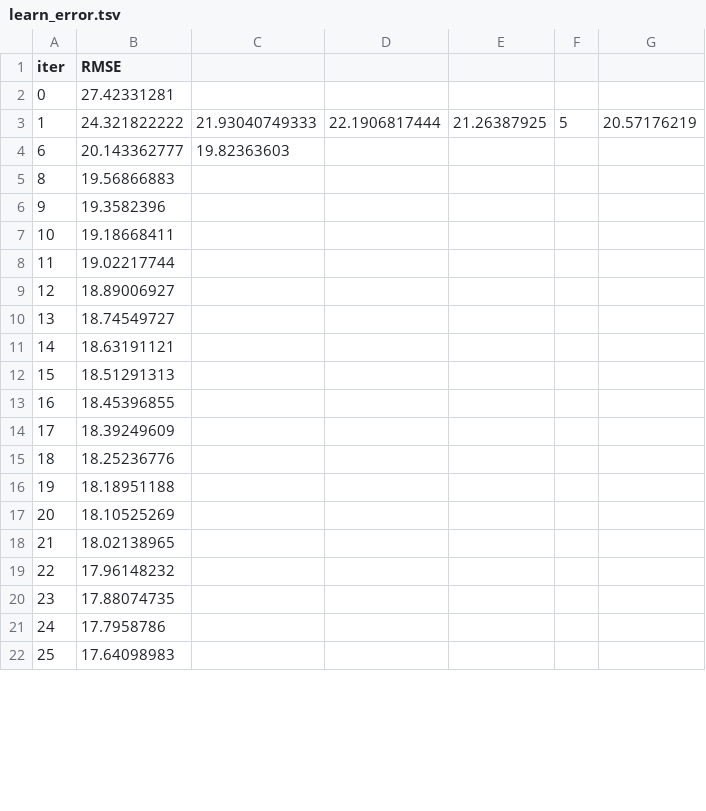
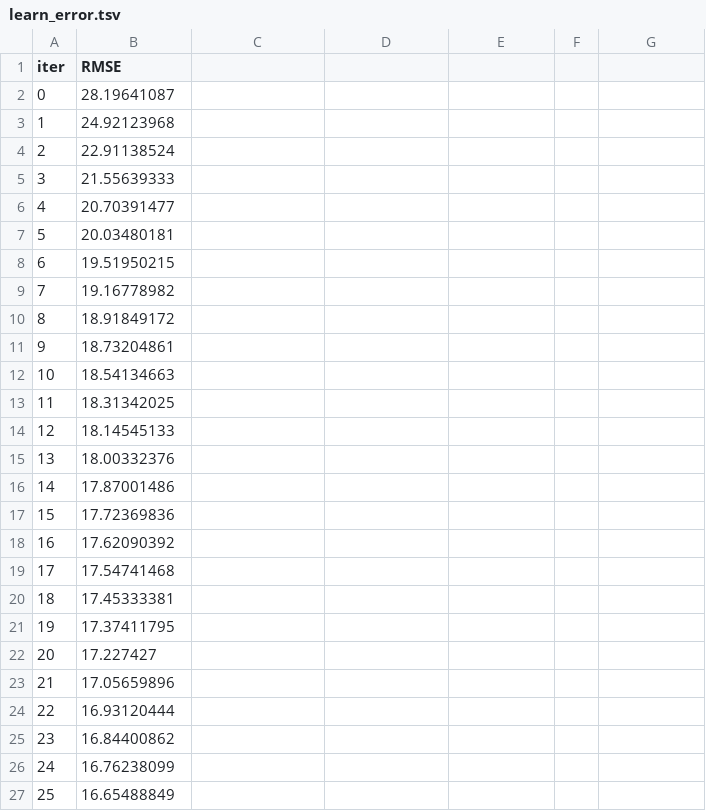
Before and after one commit to Angelaidt/Sprint-13-Empresa-de-Taxi, a TSV file: catboost_info/learn_error.tsv, drawn as a sheet; only a part is shown; the diff covers the shown part only.

```diff
--- a/catboost_info/learn_error.tsv
+++ b/catboost_info/learn_error.tsv
@@ -1,22 +1,27 @@
 iter	RMSE
-0	27.42331281
-1	24.321822222	21.93040749333	22.1906817444	21.26387925	5	20.57176219
-6	20.143362777	19.82363603
-8	19.56866883
-9	19.3582396
-10	19.18668411
-11	19.02217744
-12	18.89006927
-13	18.74549727
-14	18.63191121
-15	18.51291313
-16	18.45396855
-17	18.39249609
-18	18.25236776
-19	18.18951188
-20	18.10525269
-21	18.02138965
-22	17.96148232
-23	17.88074735
-24	17.7958786
-25	17.64098983
+0	28.19641087
+1	24.92123968
+2	22.91138524
+3	21.55639333
+4	20.70391477
+5	20.03480181
+6	19.51950215
+7	19.16778982
+8	18.91849172
+9	18.73204861
+10	18.54134663
+11	18.31342025
+12	18.14545133
+13	18.00332376
+14	17.87001486
+15	17.72369836
+16	17.62090392
+17	17.54741468
+18	17.45333381
+19	17.37411795
+20	17.227427
+21	17.05659896
+22	16.93120444
+23	16.84400862
+24	16.76238099
+25	16.65488849
```
Also changed, not shown: 4 added rows, 2 removed rows and 74 edited cells elsewhere in this file, catboost_info/time_left.tsv, 2 other files.
